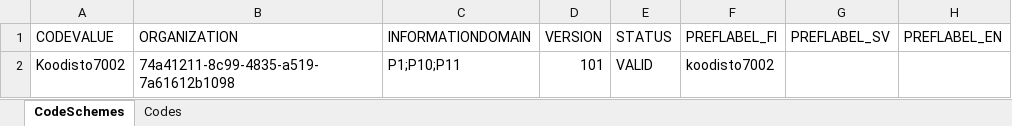
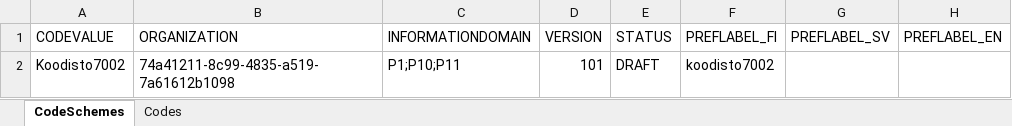
Before and after one commit to VRK-YTI/yti-robot-tests, an Excel workbook: test_files/Code_list_version3.xlsx, sheet CodeSchemes, drawn as a sheet; only a part is shown; values as stored, in another font and other column widths than the file's, no borders; charts and pictures not drawn; the diff names each change by its address in the sheet, - before the commit and + after, or states it on an @@ line.

Commit message:
Test case 522 modified

```diff
--- a/test_files/Code_list_version3.xlsx (sheet CodeSchemes)
+++ b/test_files/Code_list_version3.xlsx (sheet CodeSchemes)
-E2 (STATUS): VALID
+E2 (STATUS): DRAFT
```
Also changed, not shown: test_files/Code_list_version2.xlsx, 1 other file.
